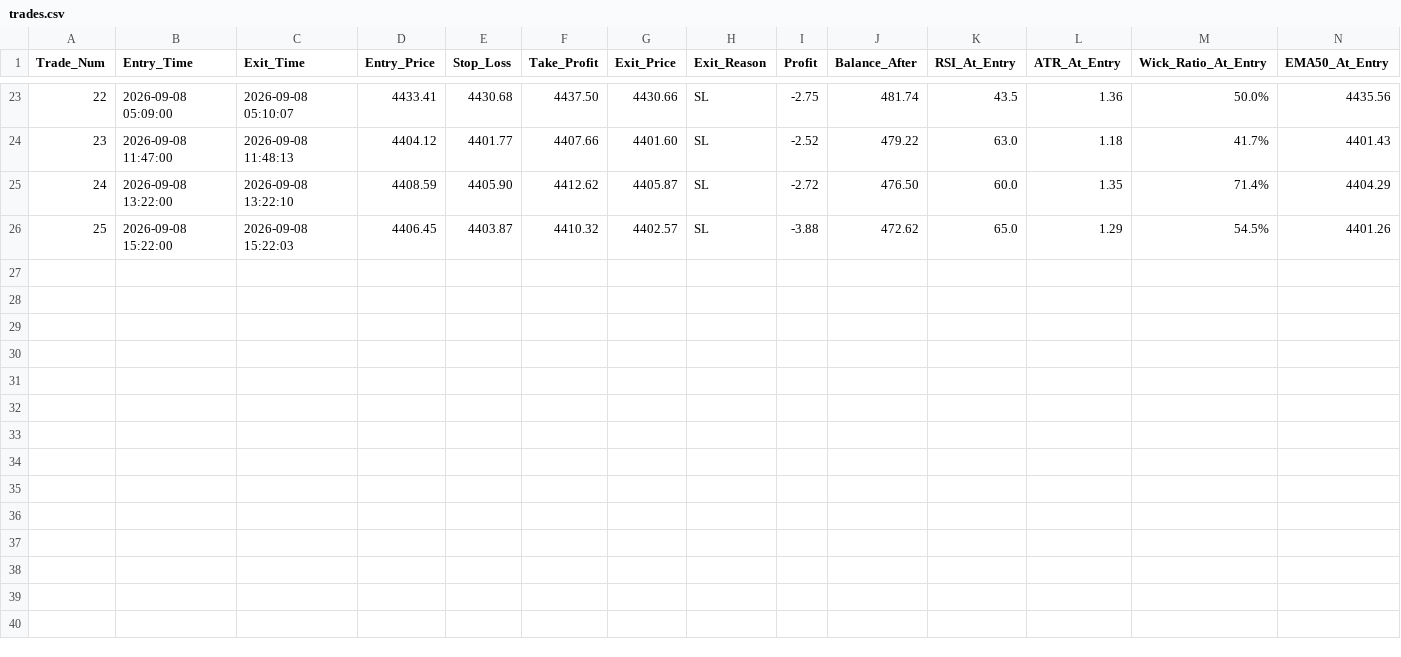
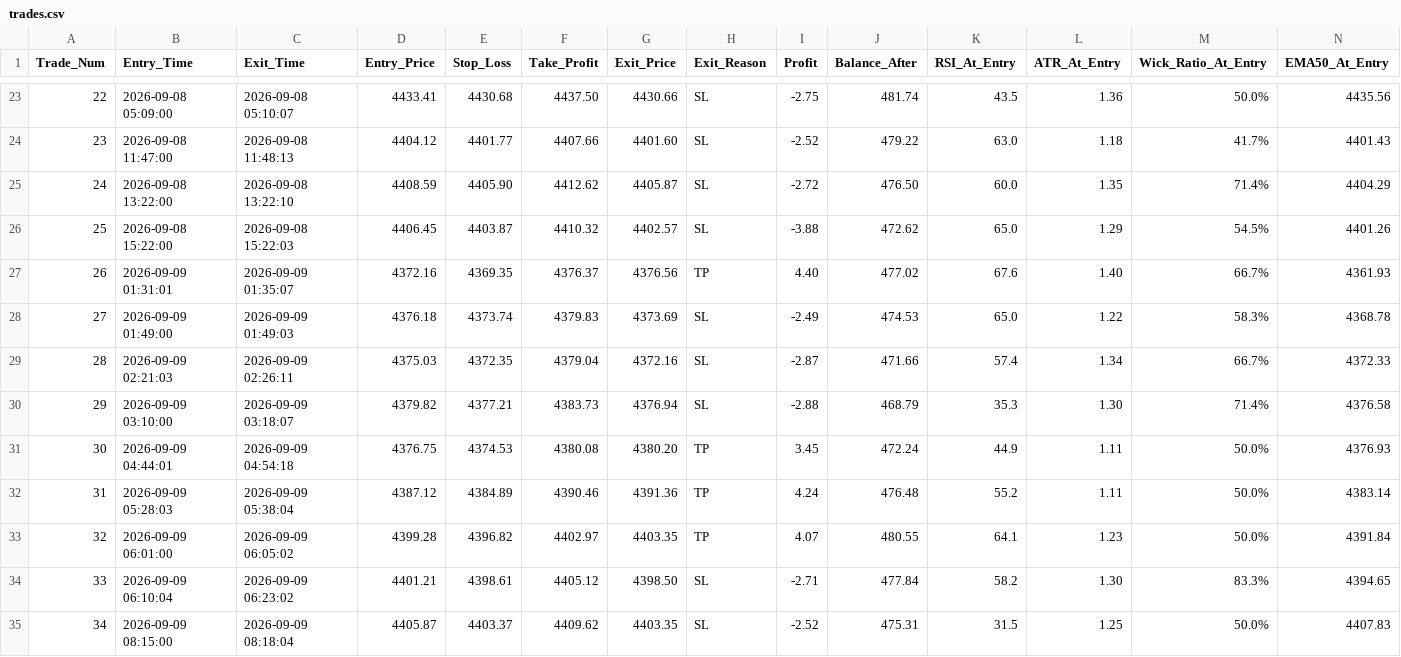
Before and after one commit to shashidaren/gold-trading-bot, a CSV file: trades.csv, drawn as a sheet; only a part is shown, gaps mark what is left out; rows hold the shown columns only; the diff names each change by its address in the sheet, - before the commit and + after, or states it on an @@ line.

Commit message:
latest data #3

```diff
--- a/trades.csv
+++ b/trades.csv
+row 27: 26 | 2026-09-09 01:31:01 | 2026-09-09 01:35:07 | 4372.16 | 4369.35 | 4376.37 | 4376.56 | TP | 4.40 | 477.02 | 67.6 | 1.40 | 66.7% | 4361.93
+row 28: 27 | 2026-09-09 01:49:00 | 2026-09-09 01:49:03 | 4376.18 | 4373.74 | 4379.83 | 4373.69 | SL | -2.49 | 474.53 | 65.0 | 1.22 | 58.3% | 4368.78
+row 29: 28 | 2026-09-09 02:21:03 | 2026-09-09 02:26:11 | 4375.03 | 4372.35 | 4379.04 | 4372.16 | SL | -2.87 | 471.66 | 57.4 | 1.34 | 66.7% | 4372.33
+row 30: 29 | 2026-09-09 03:10:00 | 2026-09-09 03:18:07 | 4379.82 | 4377.21 | 4383.73 | 4376.94 | SL | -2.88 | 468.79 | 35.3 | 1.30 | 71.4% | 4376.58
+row 31: 30 | 2026-09-09 04:44:01 | 2026-09-09 04:54:18 | 4376.75 | 4374.53 | 4380.08 | 4380.20 | TP | 3.45 | 472.24 | 44.9 | 1.11 | 50.0% | 4376.93
+row 32: 31 | 2026-09-09 05:28:03 | 2026-09-09 05:38:04 | 4387.12 | 4384.89 | 4390.46 | 4391.36 | TP | 4.24 | 476.48 | 55.2 | 1.11 | 50.0% | 4383.14
+row 33: 32 | 2026-09-09 06:01:00 | 2026-09-09 06:05:02 | 4399.28 | 4396.82 | 4402.97 | 4403.35 | TP | 4.07 | 480.55 | 64.1 | 1.23 | 50.0% | 4391.84
+row 34: 33 | 2026-09-09 06:10:04 | 2026-09-09 06:23:02 | 4401.21 | 4398.61 | 4405.12 | 4398.50 | SL | -2.71 | 477.84 | 58.2 | 1.30 | 83.3% | 4394.65
+row 35: 34 | 2026-09-09 08:15:00 | 2026-09-09 08:18:04 | 4405.87 | 4403.37 | 4409.62 | 4403.35 | SL | -2.52 | 475.31 | 31.5 | 1.25 | 50.0% | 4407.83
```
Also changed, not shown: skipped_trades.csv, 2 other files.
